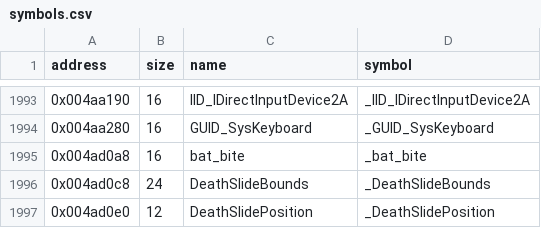
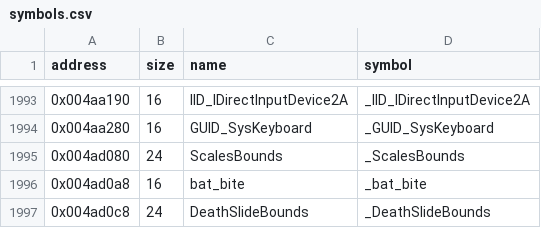
Before and after one commit to LostArtefacts/tr04, a CSV file: config/symbols.csv, drawn as a sheet; only a part is shown, gaps mark what is left out; the shorter side is filled out with more unchanged rows.

Commit message:
Decompile ScalesCollision (0x401ac0)

```diff
--- a/config/symbols.csv
+++ b/config/symbols.csv
@@ -1994,2 +1994,3 @@ address,size,name,symbol
 0x004aa280,16,GUID_SysKeyboard,_GUID_SysKeyboard
+0x004ad080,24,ScalesBounds,_ScalesBounds
 0x004ad0a8,16,bat_bite,_bat_bite
```
Also changed, not shown: 4 other files.
